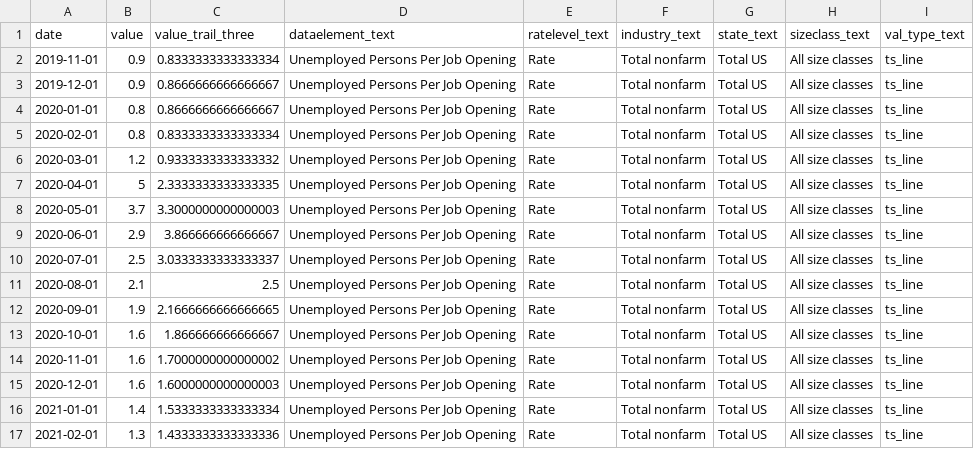
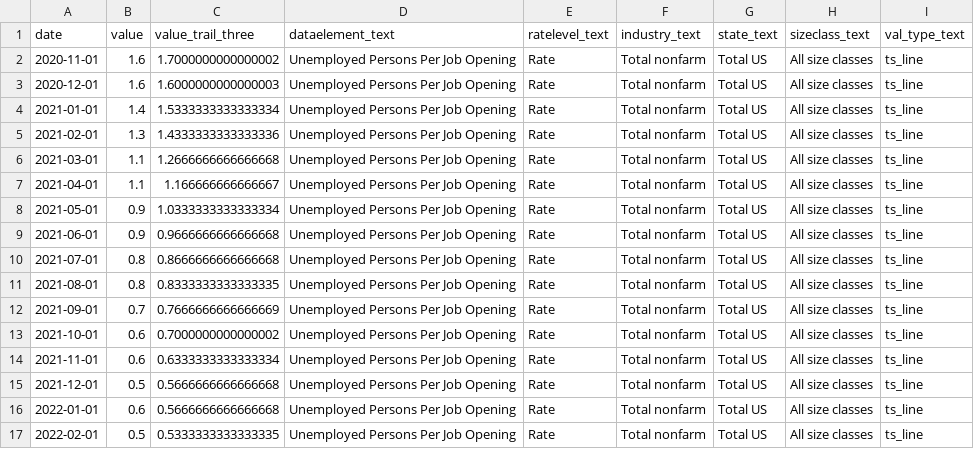
Before and after one commit to anesta95/bls_jolts_analysis, a CSV file: data/2024-11-01-unemployed_persons_per_job_opening-rate-total_nonfarm-total_us-all_size_classes-ts_line.csv, drawn as a sheet; only a part is shown; the shorter side is filled out with more unchanged rows; the diff names each change by its address in the sheet, - before the commit and + after, or states it on an @@ line.

Commit message:
updating ts line function

```diff
--- a/data/2024-11-01-unemployed_persons_per_job_opening-rate-total_nonfarm-total_us-all_size_classes-ts_line.csv
+++ b/data/2024-11-01-unemployed_persons_per_job_opening-rate-total_nonfarm-total_us-all_size_classes-ts_line.csv
-row 2: 2019-11-01 | 0.9 | 0.8333333333333334 | Unemployed Persons Per Job Opening | Rate | Total nonfarm | Total US | All size classes | ts_line
-row 3: 2019-12-01 | 0.9 | 0.8666666666666667 | Unemployed Persons Per Job Opening | Rate | Total nonfarm | Total US | All size classes | ts_line
-row 4: 2020-01-01 | 0.8 | 0.8666666666666667 | Unemployed Persons Per Job Opening | Rate | Total nonfarm | Total US | All size classes | ts_line
-row 5: 2020-02-01 | 0.8 | 0.8333333333333334 | Unemployed Persons Per Job Opening | Rate | Total nonfarm | Total US | All size classes | ts_line
-row 6: 2020-03-01 | 1.2 | 0.9333333333333332 | Unemployed Persons Per Job Opening | Rate | Total nonfarm | Total US | All size classes | ts_line
-row 7: 2020-04-01 | 5 | 2.3333333333333335 | Unemployed Persons Per Job Opening | Rate | Total nonfarm | Total US | All size classes | ts_line
-row 8: 2020-05-01 | 3.7 | 3.3000000000000003 | Unemployed Persons Per Job Opening | Rate | Total nonfarm | Total US | All size classes | ts_line
-row 9: 2020-06-01 | 2.9 | 3.866666666666667 | Unemployed Persons Per Job Opening | Rate | Total nonfarm | Total US | All size classes | ts_line
-row 10: 2020-07-01 | 2.5 | 3.0333333333333337 | Unemployed Persons Per Job Opening | Rate | Total nonfarm | Total US | All size classes | ts_line
-row 11: 2020-08-01 | 2.1 | 2.5 | Unemployed Persons Per Job Opening | Rate | Total nonfarm | Total US | All size classes | ts_line
-row 12: 2020-09-01 | 1.9 | 2.1666666666666665 | Unemployed Persons Per Job Opening | Rate | Total nonfarm | Total US | All size classes | ts_line
-row 13: 2020-10-01 | 1.6 | 1.866666666666667 | Unemployed Persons Per Job Opening | Rate | Total nonfarm | Total US | All size classes | ts_line
```
Also changed, not shown: data/2024-11-01-hires-rate-total_nonfarm-total_us-all_size_classes-ts_line.csv, data/2024-11-01-job_openings-rate-total_nonfarm-total_us-all_size_classes-ts_line.csv, 33 other files.
